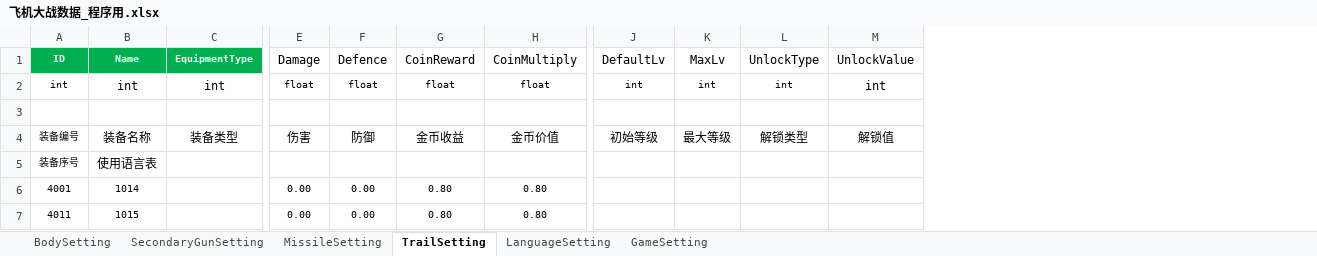
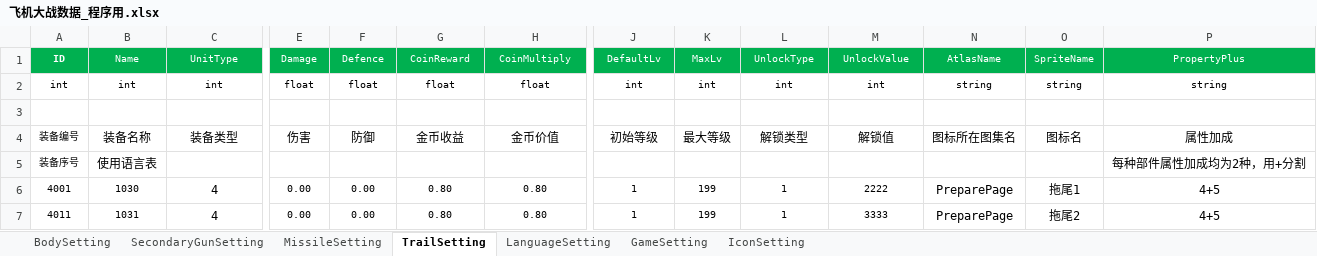
Before and after one commit to iningwei/ExcelTool, an Excel workbook: ExcelTool/bin/table/飞机大战数据_程序用.xlsx, sheet TrailSetting, drawn as a sheet; only a part is shown, gaps mark what is left out; values as stored, in another font and other column widths than the file's, no borders; conditional formats not drawn; the diff covers the shown part only; the diff names each change by its address in the sheet, - before the commit and + after, or states it on an @@ line.

Commit message:
privide string[] type

```diff
--- a/ExcelTool/bin/table/飞机大战数据_程序用.xlsx (sheet TrailSetting)
+++ b/ExcelTool/bin/table/飞机大战数据_程序用.xlsx (sheet TrailSetting)
+sheet tab: IconSetting
+column N, rows 1-7: AtlasName | string |  | 图标所在图集名 |  | PreparePage | PreparePage
+column O, rows 1-7: SpriteName | string |  | 图标名 |  | 拖尾1 | 拖尾2
+column P, rows 1-7: PropertyPlus | string |  | 属性加成 | 每种部件属性加成均为2种，用+分割 | 4+5 | 4+5
-B1:C1 bold: on
+B1:C1 bold: off
-C1: EquipmentType
+C1: UnitType
@@ E1:M1 fill: none → #00B050, text colour: black → #FFFFFF, text size: smaller @@
@@ B2:C2 text size: smaller @@
@@ M2 text size: smaller @@
-B6: 1014
+B6: 1030
-C6:C7: (empty)
+C6:C7: 4
-J6:J7: (empty)
+J6:J7: 1
-K6:K7: (empty)
+K6:K7: 199
-L6:L7: (empty)
+L6:L7: 1
-M6: (empty)
+M6: 2222
-B7: 1015
+B7: 1031
-M7: (empty)
+M7: 3333
```
Also changed, not shown: cell formats elsewhere in this sheet, sheet MissileSetting, sheet SecondaryGunSetting, sheet LanguageSetting, sheet BodySetting, sheet GameSetting, formulas that keep their value, 24 other files.
